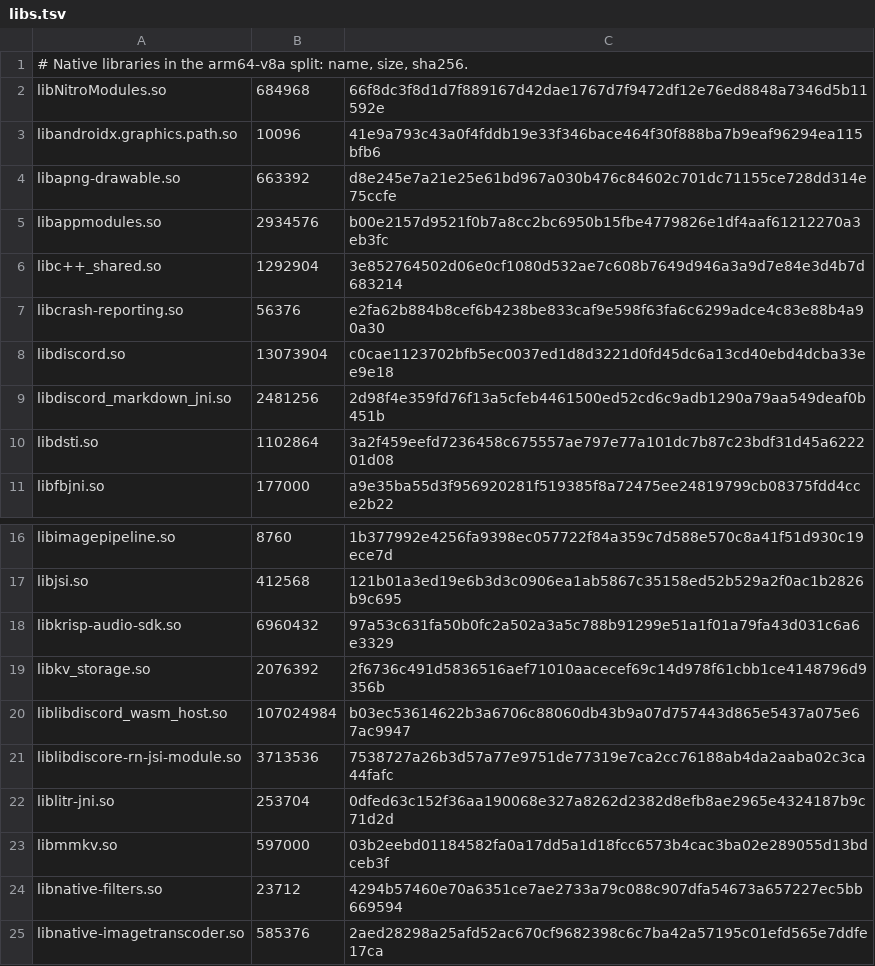
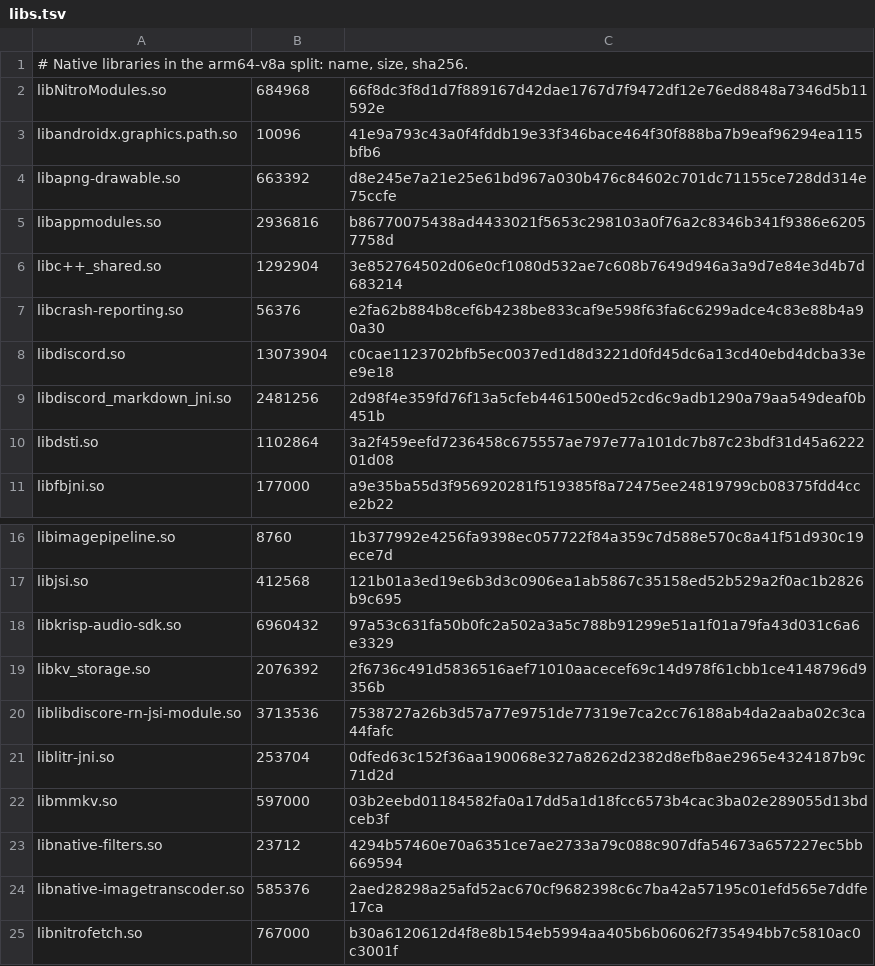
Before and after one commit to superempyrean/phoenix-tracker, a TSV file: latest/abi/arm64-v8a/libs.tsv, drawn as a sheet; only a part is shown, gaps mark what is left out; the shorter side is filled out with more unchanged rows.

```diff
--- a/latest/abi/arm64-v8a/libs.tsv
+++ b/latest/abi/arm64-v8a/libs.tsv
@@ -4,3 +4,3 @@ libandroidx.graphics.path.so	10096	41e9a793c43a0f4fddb19e33f346bace464f30f888ba7
 libapng-drawable.so	663392	d8e245e7a21e25e61bd967a030b476c84602c701dc71155ce728dd314e75ccfe
-libappmodules.so	2934576	b00e2157d9521f0b7a8cc2bc6950b15fbe4779826e1df4aaf61212270a3eb3fc
+libappmodules.so	2936816	b86770075438ad4433021f5653c298103a0f76a2c8346b341f9386e62057758d
 libc++_shared.so	1292904	3e852764502d06e0cf1080d532ae7c608b7649d946a3a9d7e84e3d4b7d683214
@@ -19,3 +19,2 @@ libkrisp-audio-sdk.so	6960432	97a53c631fa50b0fc2a502a3a5c788b91299e51a1f01a79fa4
 libkv_storage.so	2076392	2f6736c491d5836516aef71010aacecef69c14d978f61cbb1ce4148796d9356b
-liblibdiscord_wasm_host.so	107024984	b03ec53614622b3a6706c88060db43b9a07d757443d865e5437a075e67ac9947
 liblibdiscore-rn-jsi-module.so	3713536	7538727a26b3d57a77e9751de77319e7ca2cc76188ab4da2aaba02c3ca44fafc
```
Also changed, not shown: latest/abi/armeabi-v7a/libs.tsv, latest/abi/x86/libs.tsv, 9 other files.
